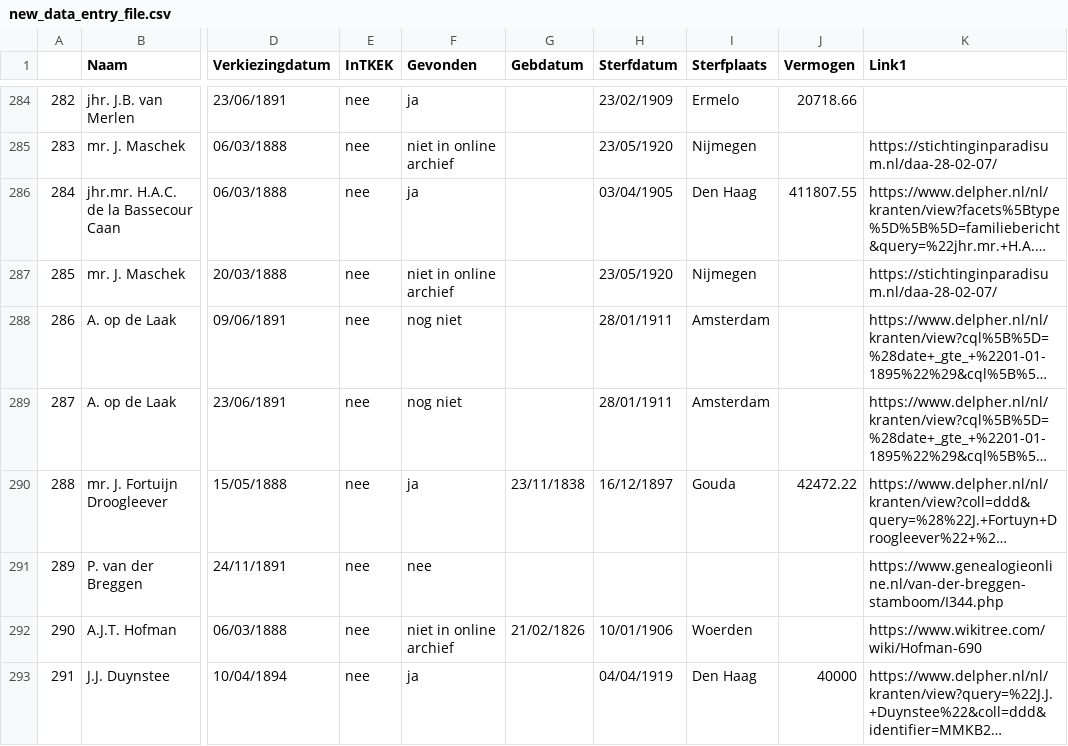
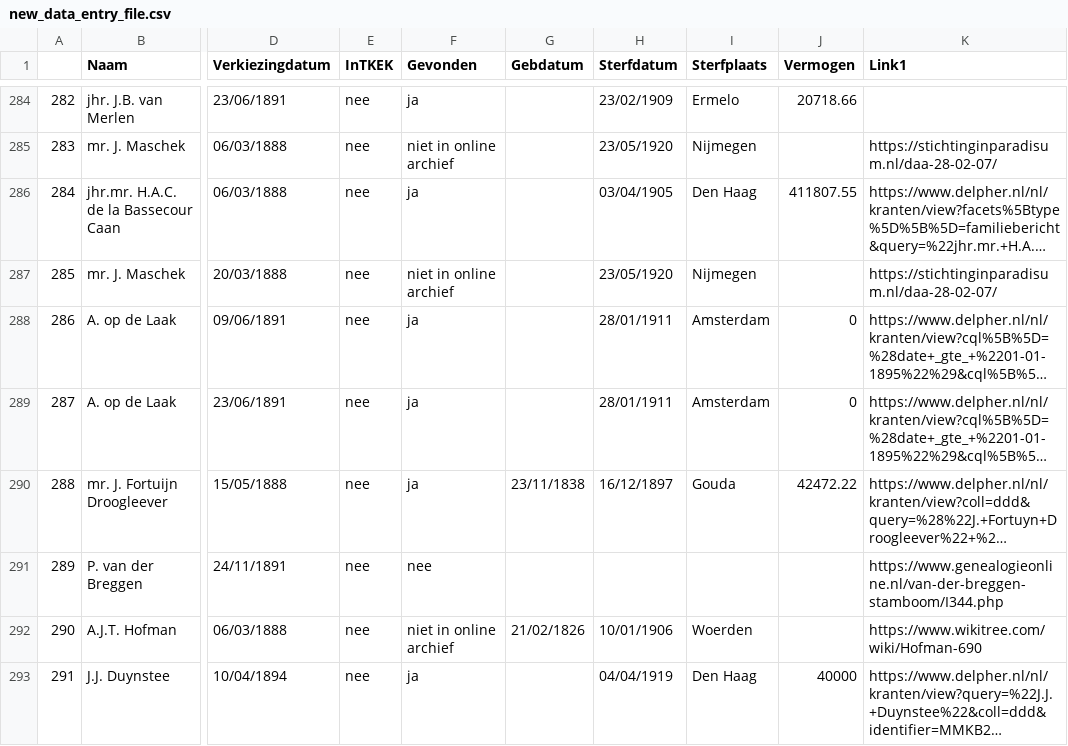
Before and after one commit to basm92/Polrents, a CSV file: Administration/new_data_entry_file.csv, drawn as a sheet; only a part is shown, gaps mark what is left out; long unchanged cells end in …; the diff covers the shown part only; the diff names each change by its address in the sheet, - before the commit and + after, or states it on an @@ line.

```diff
--- a/Administration/new_data_entry_file.csv
+++ b/Administration/new_data_entry_file.csv
-F288:F289 (Gevonden): nog niet
+F288:F289 (Gevonden): ja
-J288:J289 (Vermogen): (empty)
+J288:J289 (Vermogen): 0
```
Also changed, not shown: 29 edited cells elsewhere in this file, Data/analysis/unmatched_sample_analysis.csv, Data/analysis/unmatched_sample_with_vars.csv, 2 other files.
